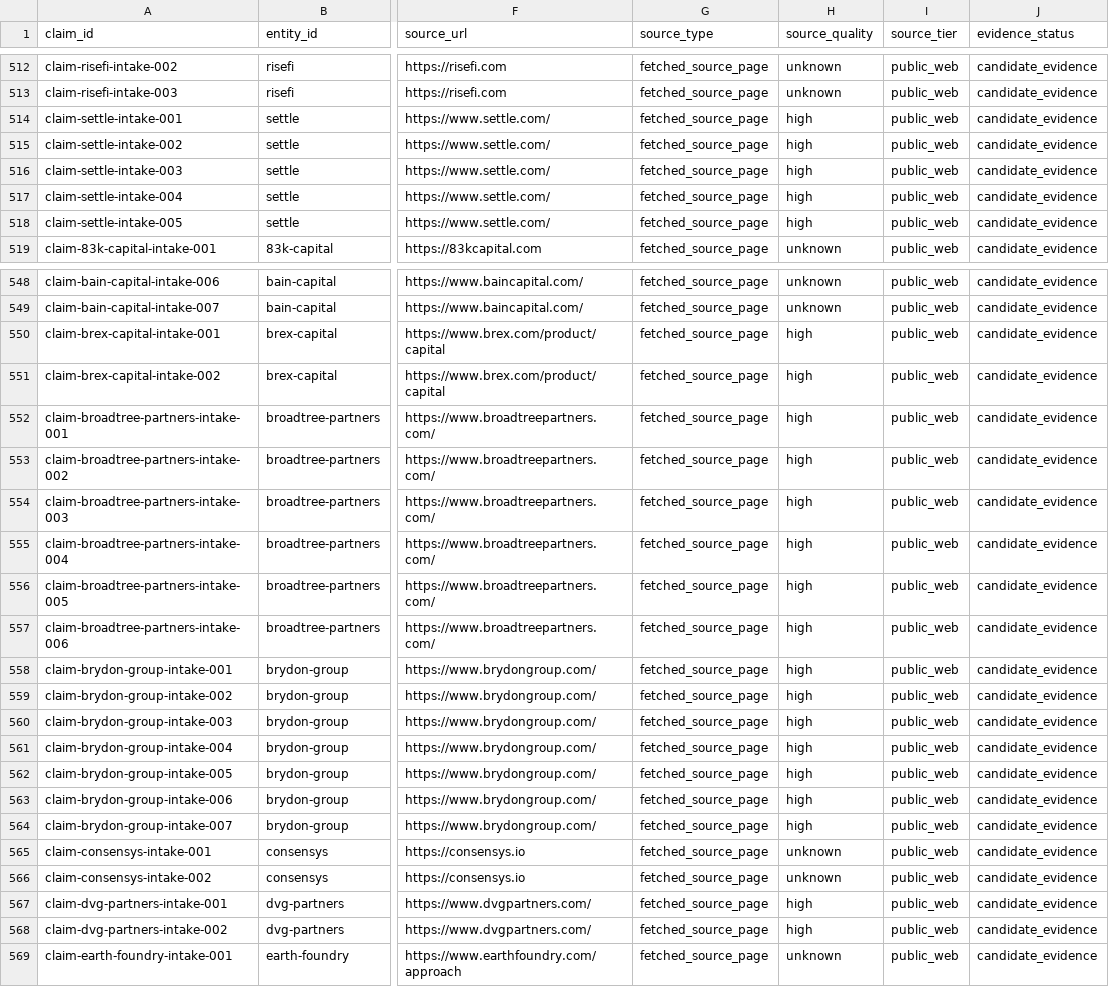
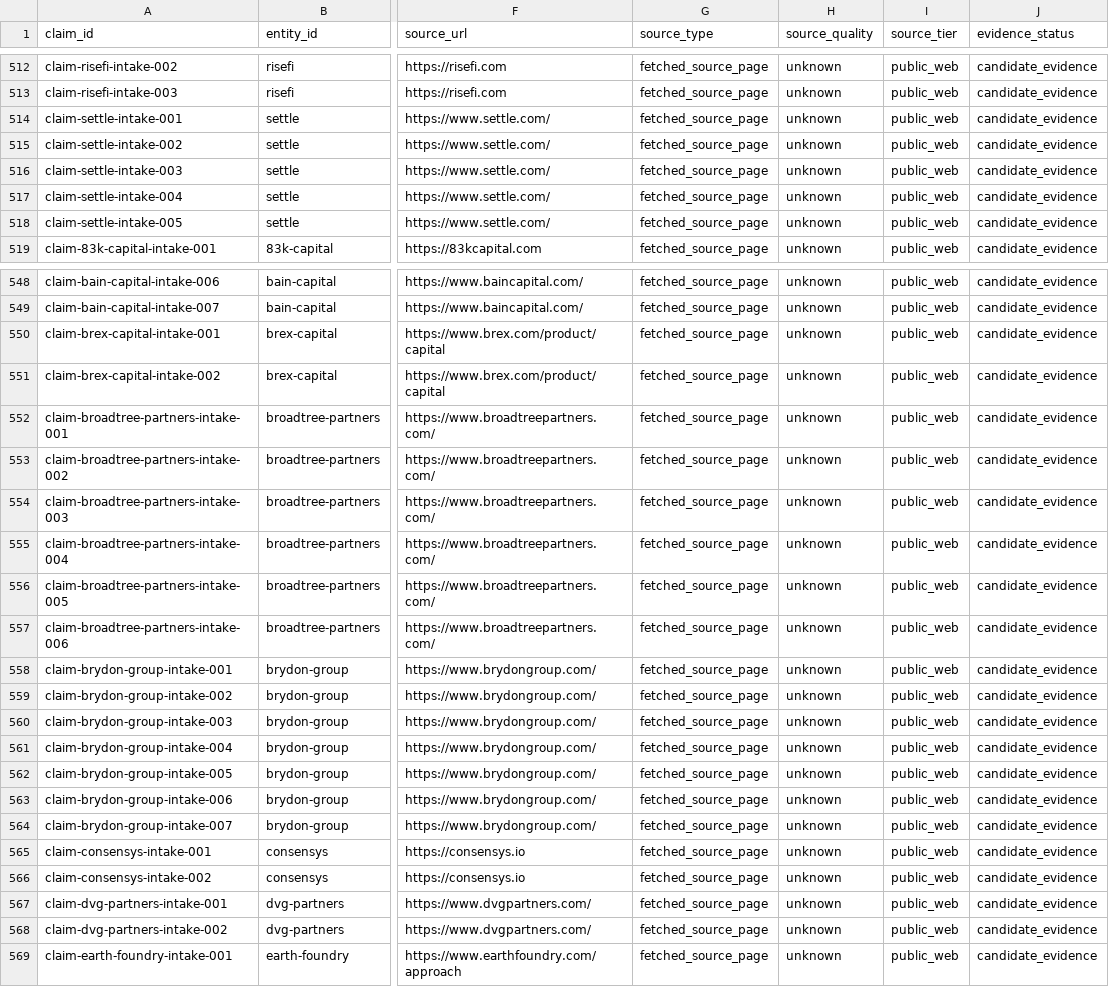
Before and after one commit to cobystillzie/Post-Unicorn-Finance, a CSV file: data/evidence/entity_claims.csv, drawn as a sheet; only a part is shown, gaps mark what is left out; the diff covers the shown part only; the diff names each change by its address in the sheet, - before the commit and + after, or states it on an @@ line.

Commit message:
chore(evidence): normalize source_tier/source_quality values to schema enums

```diff
--- a/data/evidence/entity_claims.csv
+++ b/data/evidence/entity_claims.csv
-H514:H518 (source_quality): high
+H514:H518 (source_quality): unknown
-H550:H564 (source_quality): high
+H550:H564 (source_quality): unknown
-H567:H568 (source_quality): high
+H567:H568 (source_quality): unknown
```
Also changed, not shown: 3 edited cells elsewhere in this file.
